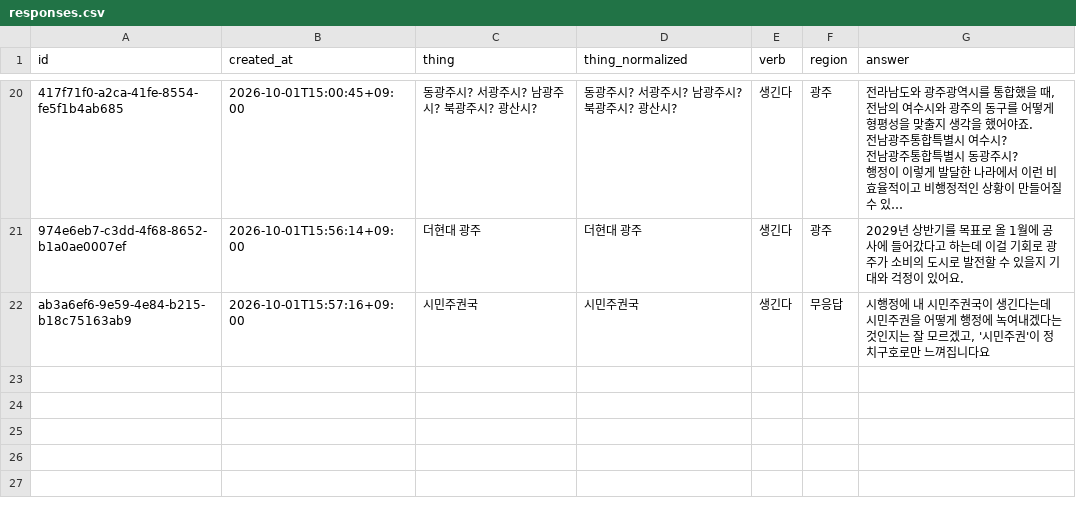
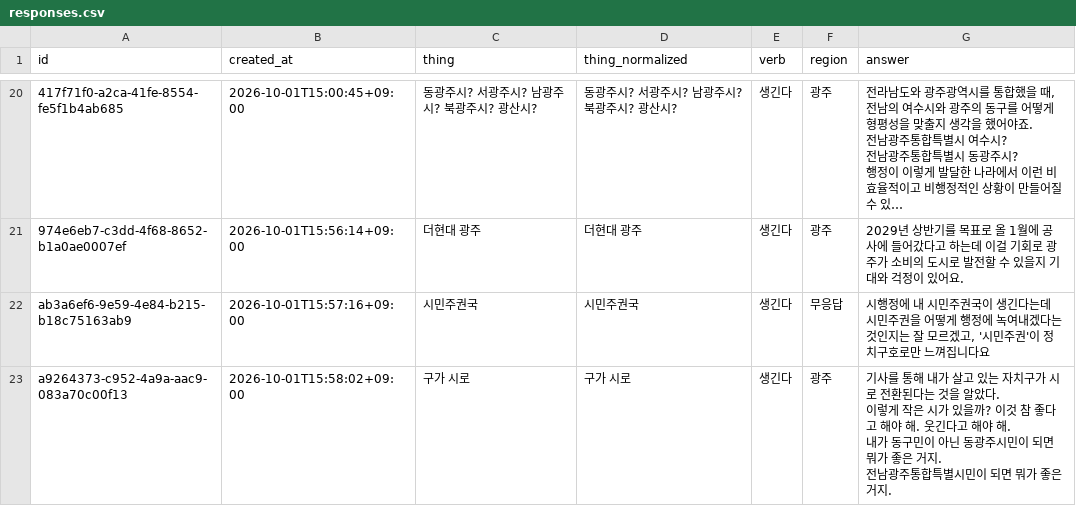
Before and after one commit to JuncholKimSo/saengginda, a CSV file: public/responses.csv, drawn as a sheet; only a part is shown, gaps mark what is left out; long unchanged cells end in …; ↵ is a line break in a cell; the diff names each change by its address in the sheet, - before the commit and + after, or states it on an @@ line.

```diff
--- a/public/responses.csv
+++ b/public/responses.csv
+row 23: a9264373-c952-4a9a-aac9-083a70c00f13 | 2026-10-01T15:58:02+09:00 | 구가 시로 | 구가 시로 | 생긴다 | 광주 | 기사를 통해 내가 살고 있는 자치구가 시로 전환된다는 것을 알았다. ↵ 이렇게 작은 시가 있을까? 이것 참 좋다고 해야 해. 웃긴다고 해야 해. ↵ 내가 동구민이 아닌 동광주시민이 되면 뭐가 좋은 거지. ↵ 전남광주통합특별시민이 되면 뭐가 좋은 거지.
```
Also changed, not shown: 2 other files.
